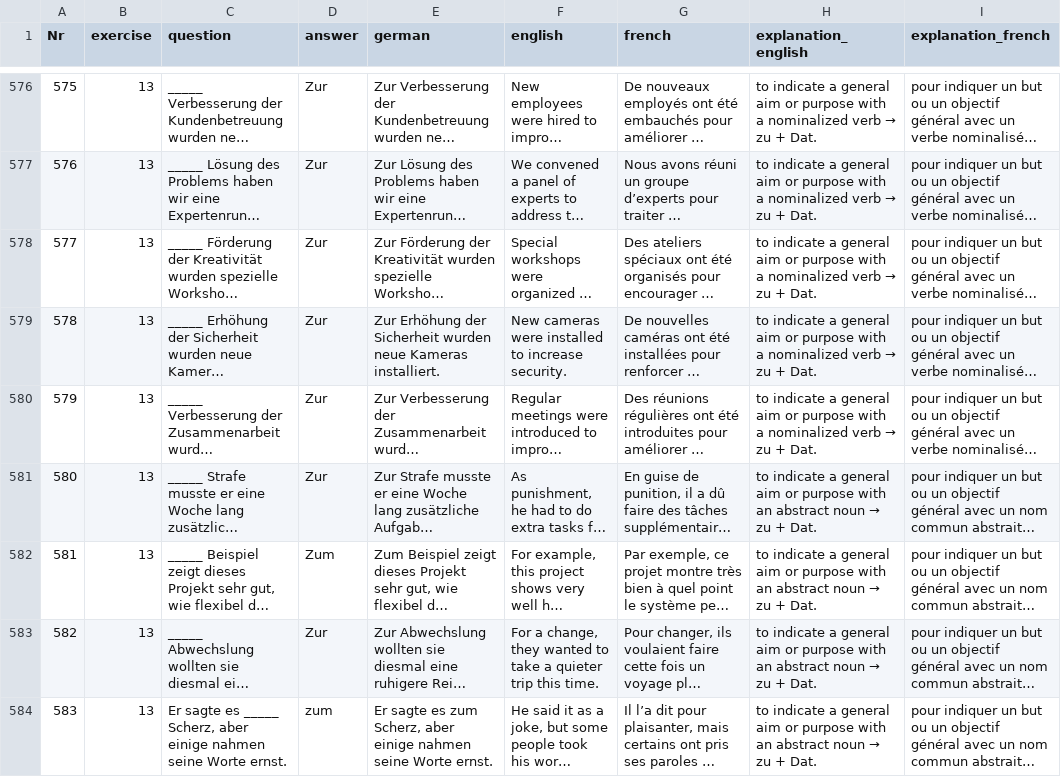
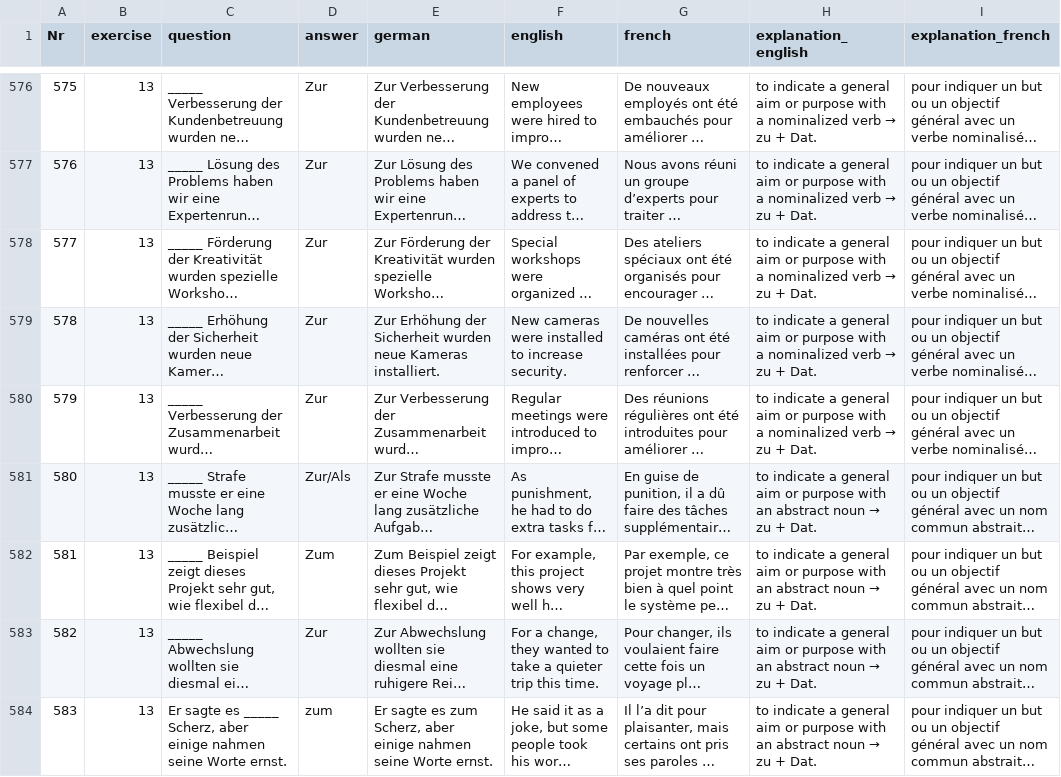
Before and after one commit to cbjcamus/Sievers-Study-Hall, a CSV file: data/datasets/praepositionen/praepositionen_grammatik.csv, drawn as a sheet; only a part is shown, gaps mark what is left out; long unchanged cells end in …; the diff names each change by its address in the sheet, - before the commit and + after, or states it on an @@ line.

```diff
--- a/data/datasets/praepositionen/praepositionen_grammatik.csv
+++ b/data/datasets/praepositionen/praepositionen_grammatik.csv
-D581 (answer): Zur
+D581 (answer): Zur/Als
```
Also changed, not shown: 1 other file.
